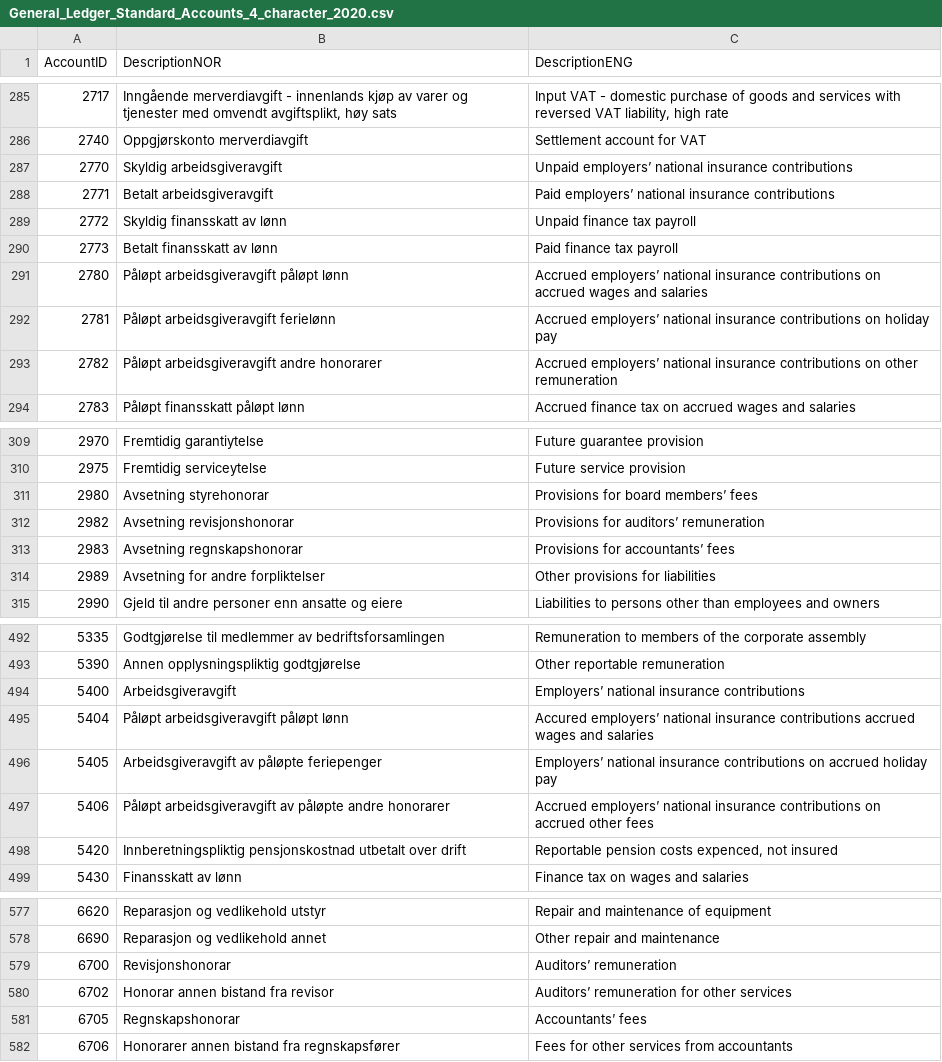
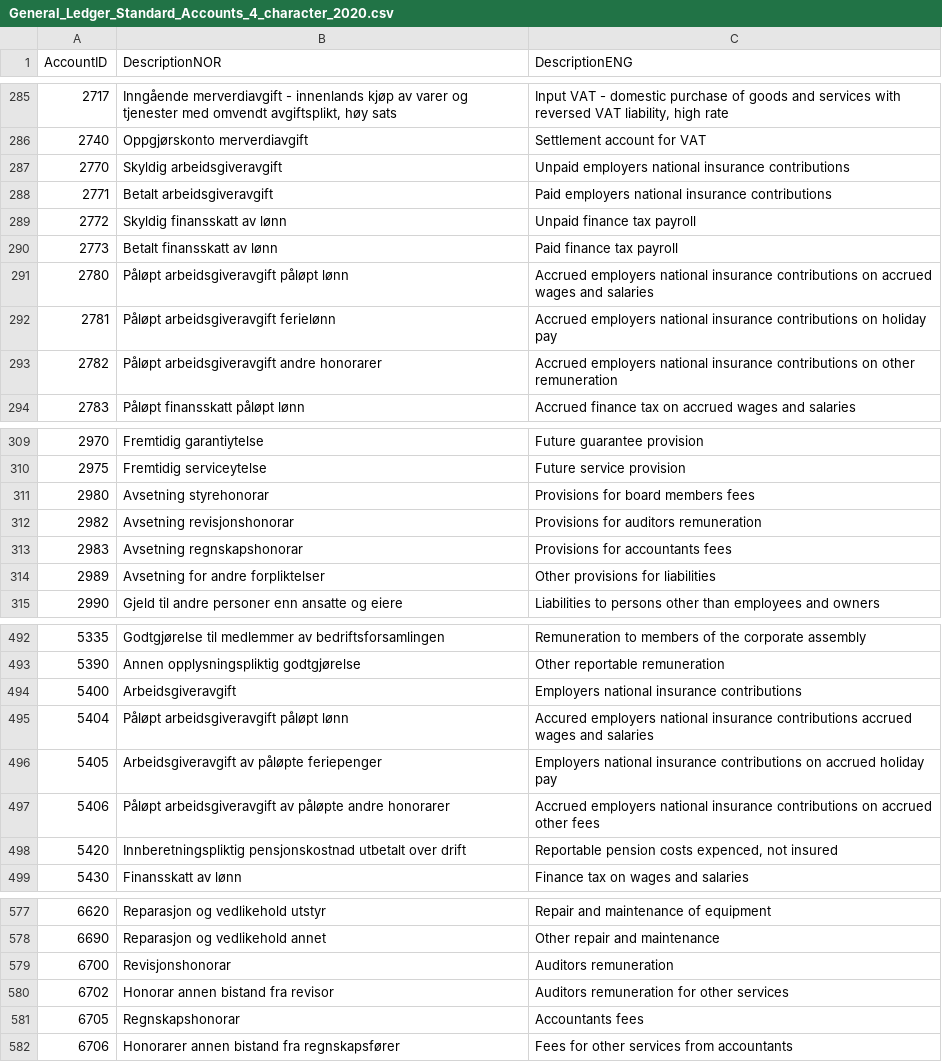
Before and after one commit to Skatteetaten/saf-t, a CSV file: General Ledger Standard Accounts/CSV/General_Ledger_Standard_Accounts_4_character_2020.csv, drawn as a sheet; only a part is shown, gaps mark what is left out; the diff covers the shown part only; the diff names each change by its address in the sheet, - before the commit and + after, or states it on an @@ line.

Commit message:
Update General_Ledger_Standard_Accounts_4_character_2020.csv
Retter skrivefeil

```diff
--- a/General Ledger Standard Accounts/CSV/General_Ledger_Standard_Accounts_4_character_2020.csv
+++ b/General Ledger Standard Accounts/CSV/General_Ledger_Standard_Accounts_4_character_2020.csv
-C287 (DescriptionENG): Unpaid employers’ national insurance…
+C287 (DescriptionENG): Unpaid employers national insurance…
-C288 (DescriptionENG): Paid employers’ national insurance…
+C288 (DescriptionENG): Paid employers national insurance…
-C291 (DescriptionENG): Accrued employers’ national insurance…
+C291 (DescriptionENG): Accrued employers national insurance…
-C292 (DescriptionENG): Accrued employers’ national insurance…
+C292 (DescriptionENG): Accrued employers national insurance…
-C293 (DescriptionENG): Accrued employers’ national insurance…
+C293 (DescriptionENG): Accrued employers national insurance…
-C311 (DescriptionENG): Provisions for board members’ fees
+C311 (DescriptionENG): Provisions for board members fees
-C312 (DescriptionENG): Provisions for auditors’ remuneration
+C312 (DescriptionENG): Provisions for auditors remuneration
-C313 (DescriptionENG): Provisions for accountants’ fees
+C313 (DescriptionENG): Provisions for accountants fees
-C494 (DescriptionENG): Employers’ national insurance contributions
+C494 (DescriptionENG): Employers national insurance contributions
-C495 (DescriptionENG): Accured employers’ national insurance…
+C495 (DescriptionENG): Accured employers national insurance…
-C496 (DescriptionENG): Employers’ national insurance…
+C496 (DescriptionENG): Employers national insurance…
-C497 (DescriptionENG): Accrued employers’ national insurance…
+C497 (DescriptionENG): Accrued employers national insurance…
-C579 (DescriptionENG): Auditors’ remuneration
+C579 (DescriptionENG): Auditors remuneration
-C580 (DescriptionENG): Auditors’ remuneration for other services
+C580 (DescriptionENG): Auditors remuneration for other services
-C581 (DescriptionENG): Accountants’ fees
+C581 (DescriptionENG): Accountants fees
```
Also changed, not shown: 3 edited cells elsewhere in this file.
